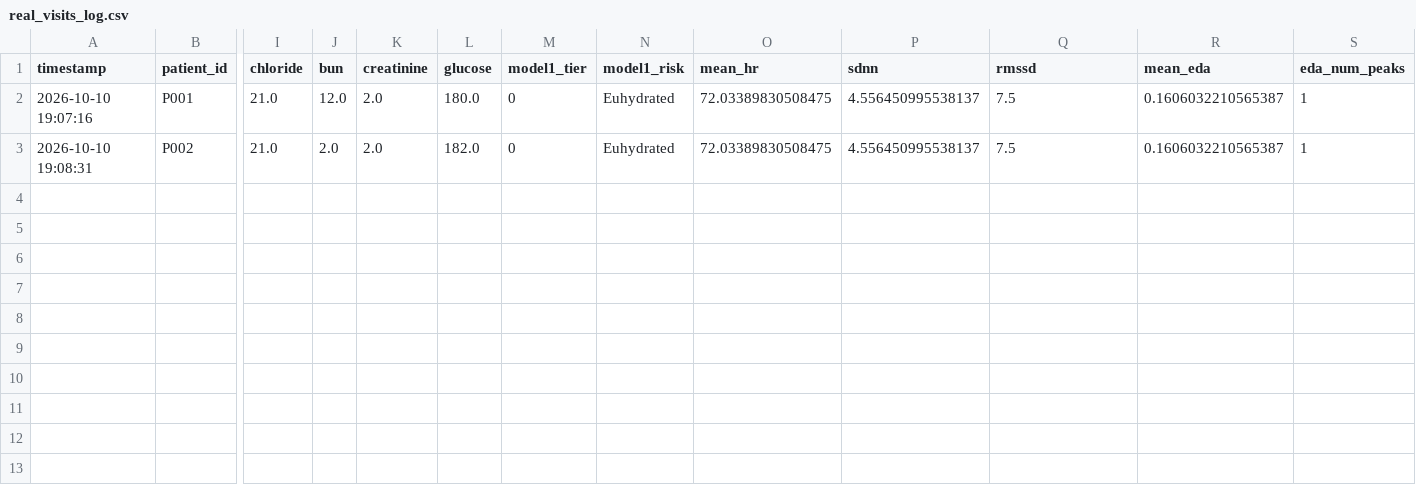
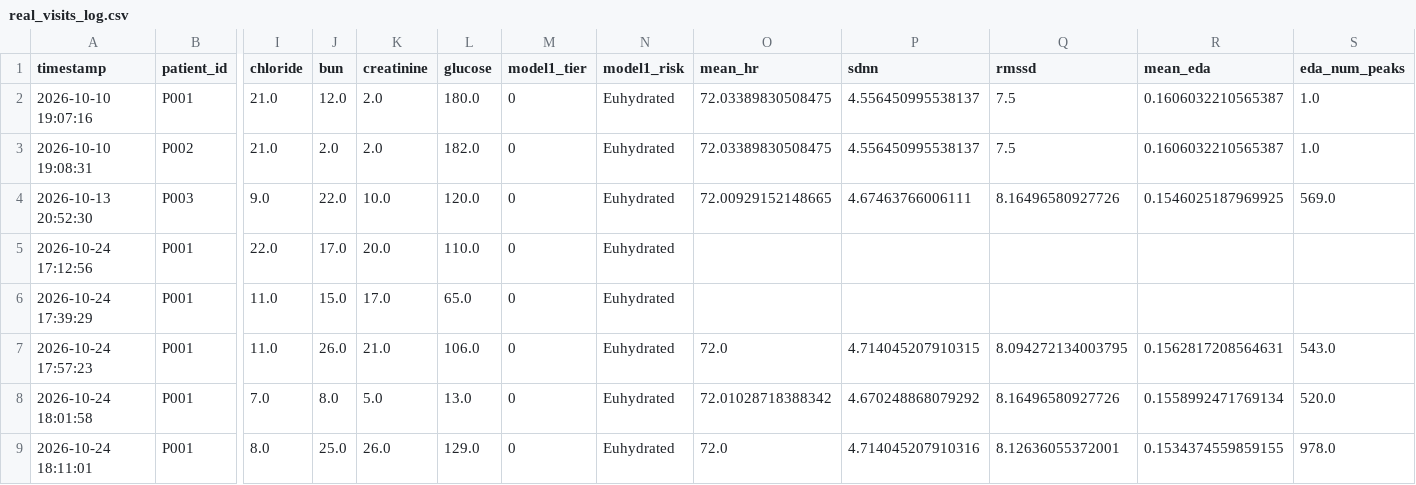
Before and after one commit to FazSyed/goal-oriented-health-agent, a CSV file: visualization/real_visits_log.csv, drawn as a sheet; only a part is shown, gaps mark what is left out; rows hold the shown columns only; the diff names each change by its address in the sheet, - before the commit and + after, or states it on an @@ line.

```diff
--- a/visualization/real_visits_log.csv
+++ b/visualization/real_visits_log.csv
-S2:S3 (eda_num_peaks): 1
+S2:S3 (eda_num_peaks): 1.0
+row 4: 2026-10-13 20:52:30 | P003 | 9.0 | 22.0 | 10.0 | 120.0 | 0 | Euhydrated | 72.00929152148665 | 4.67463766006111 | 8.16496580927726 | 0.1546025187969925 | 569.0
+row 5: 2026-10-24 17:12:56 | P001 | 22.0 | 17.0 | 20.0 | 110.0 | 0 | Euhydrated
+row 6: 2026-10-24 17:39:29 | P001 | 11.0 | 15.0 | 17.0 | 65.0 | 0 | Euhydrated
+row 7: 2026-10-24 17:57:23 | P001 | 11.0 | 26.0 | 21.0 | 106.0 | 0 | Euhydrated | 72.0 | 4.714045207910315 | 8.094272134003795 | 0.1562817208564631 | 543.0
+row 8: 2026-10-24 18:01:58 | P001 | 7.0 | 8.0 | 5.0 | 13.0 | 0 | Euhydrated | 72.01028718388342 | 4.670248868079292 | 8.16496580927726 | 0.1558992471769134 | 520.0
+row 9: 2026-10-24 18:11:01 | P001 | 8.0 | 25.0 | 26.0 | 129.0 | 0 | Euhydrated | 72.0 | 4.714045207910316 | 8.12636055372001 | 0.1534374559859155 | 978.0
```
Also changed, not shown: 2 other files.
